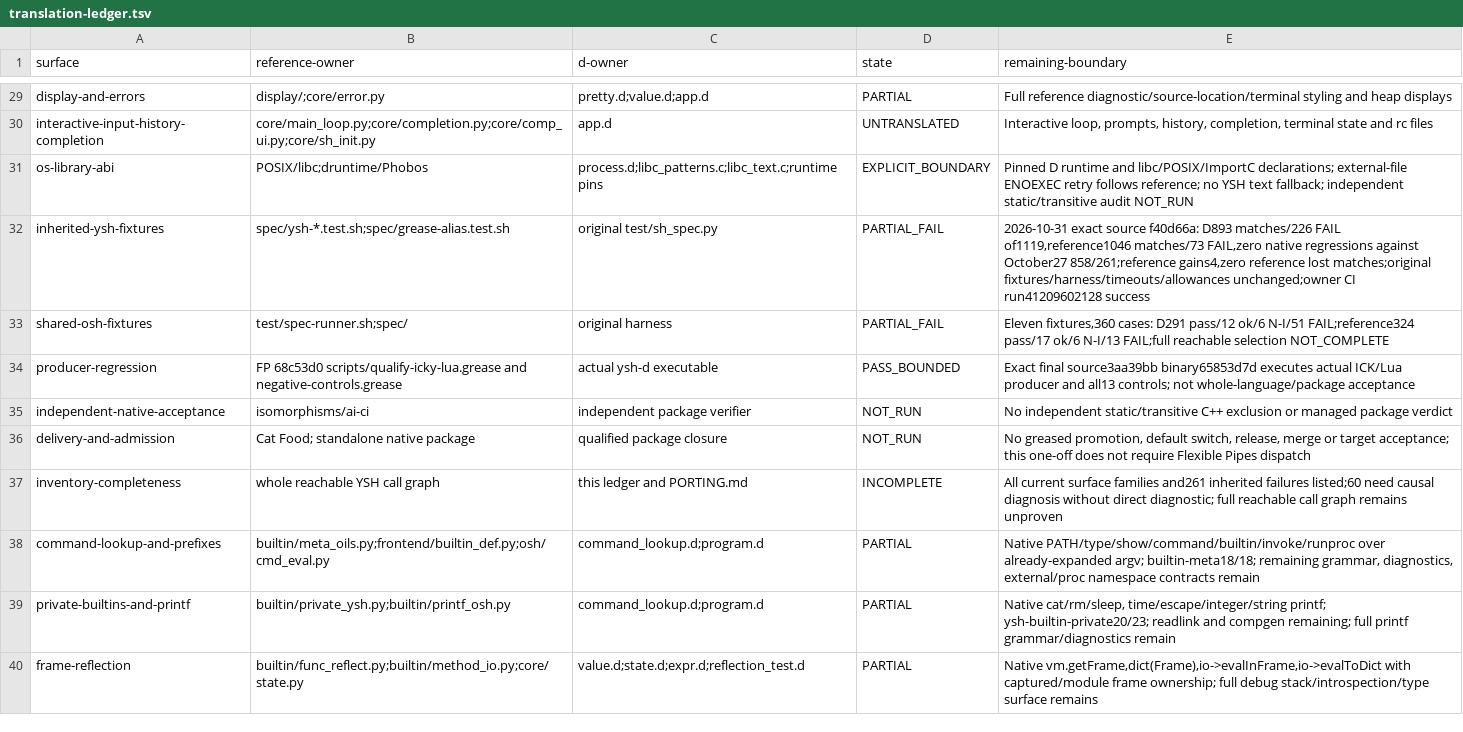
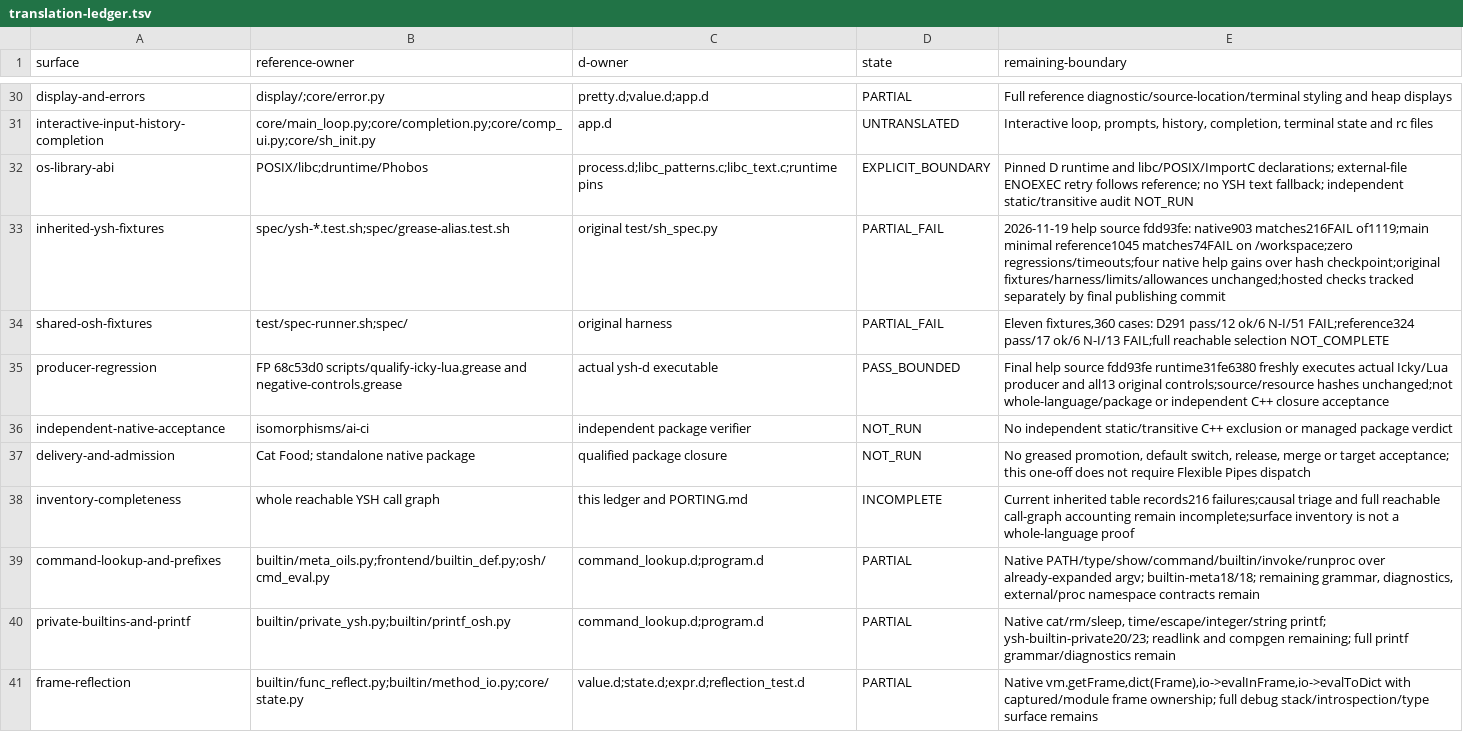
Before and after one commit to dilapidated-shed/oils, a TSV file: ysh/d/qualification/translation-ledger.tsv, drawn as a sheet; only a part is shown, gaps mark what is left out; the diff covers the shown part only.

Commit message:
Record canonical help qualification and remaining parser and closure limits

```diff
--- a/ysh/d/qualification/translation-ledger.tsv
+++ b/ysh/d/qualification/translation-ledger.tsv
@@ -31,8 +32,8 @@ interactive-input-history-completion	core/main_loop.py;core/completion.py;core/c
 os-library-abi	POSIX/libc;druntime/Phobos	process.d;libc_patterns.c;libc_text.c;runtime pins	EXPLICIT_BOUNDARY	Pinned D runtime and libc/POSIX/ImportC declarations; external-file ENOEXEC retry follows reference; no YSH text fallback; independent static/transitive audit NOT_RUN
-inherited-ysh-fixtures	spec/ysh-*.test.sh;spec/grease-alias.test.sh	original test/sh_spec.py	PARTIAL_FAIL	2026-10-31 exact source f40d66a: D893 matches/226 FAIL of1119,reference1046 matches/73 FAIL,zero native regressions against October27 858/261;reference gains4,zero reference lost matches;original fixtures/harness/timeouts/allowances unchanged;owner CI run41209602128 success
+inherited-ysh-fixtures	spec/ysh-*.test.sh;spec/grease-alias.test.sh	original test/sh_spec.py	PARTIAL_FAIL	2026-11-19 help source fdd93fe: native903 matches216FAIL of1119;main minimal reference1045 matches74FAIL on /workspace;zero regressions/timeouts;four native help gains over hash checkpoint;original fixtures/harness/limits/allowances unchanged;hosted checks tracked separately by final publishing commit
 shared-osh-fixtures	test/spec-runner.sh;spec/	original harness	PARTIAL_FAIL	Eleven fixtures,360 cases: D291 pass/12 ok/6 N-I/51 FAIL;reference324 pass/17 ok/6 N-I/13 FAIL;full reachable selection NOT_COMPLETE
-producer-regression	FP 68c53d0 scripts/qualify-icky-lua.grease and negative-controls.grease	actual ysh-d executable	PASS_BOUNDED	Exact final source3aa39bb binary65853d7d executes actual ICK/Lua producer and all13 controls; not whole-language/package acceptance
+producer-regression	FP 68c53d0 scripts/qualify-icky-lua.grease and negative-controls.grease	actual ysh-d executable	PASS_BOUNDED	Final help source fdd93fe runtime31fe6380 freshly executes actual Icky/Lua producer and all13 original controls;source/resource hashes unchanged;not whole-language/package or independent C++ closure acceptance
 independent-native-acceptance	isomorphisms/ai-ci	independent package verifier	NOT_RUN	No independent static/transitive C++ exclusion or managed package verdict
 delivery-and-admission	Cat Food; standalone native package	qualified package closure	NOT_RUN	No greased promotion, default switch, release, merge or target acceptance; this one-off does not require Flexible Pipes dispatch
-inventory-completeness	whole reachable YSH call graph	this ledger and PORTING.md	INCOMPLETE	All current surface families and261 inherited failures listed;60 need causal diagnosis without direct diagnostic; full reachable call graph remains unproven
+inventory-completeness	whole reachable YSH call graph	this ledger and PORTING.md	INCOMPLETE	Current inherited table records216 failures;causal triage and full reachable call-graph accounting remain incomplete;surface inventory is not a whole-language proof
 command-lookup-and-prefixes	builtin/meta_oils.py;frontend/builtin_def.py;osh/cmd_eval.py	command_lookup.d;program.d	PARTIAL	Native PATH/type/show/command/builtin/invoke/runproc over already-expanded argv; builtin-meta18/18; remaining grammar, diagnostics, external/proc namespace contracts remain
```
Also changed, not shown: 1 added row and 4 edited cells elsewhere in this file, 15 other files.
